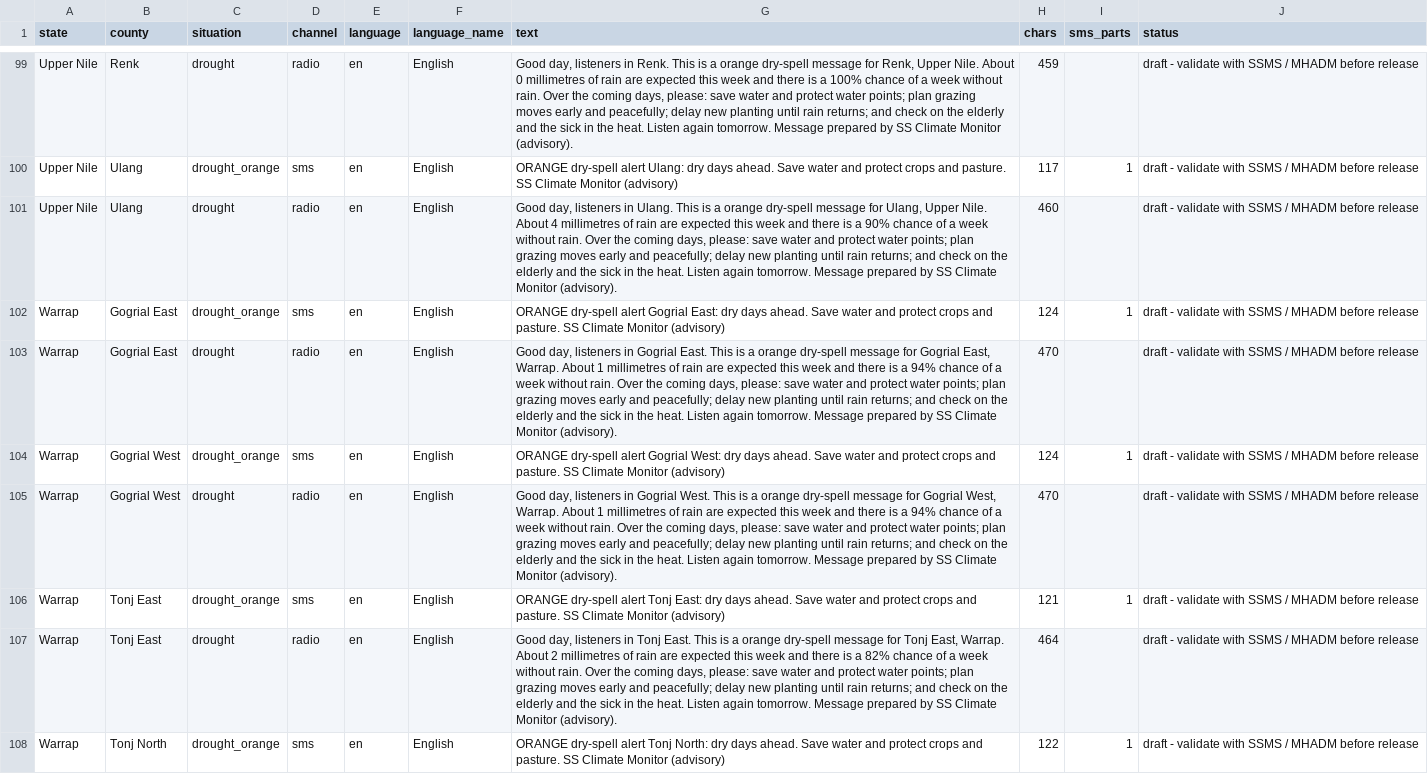
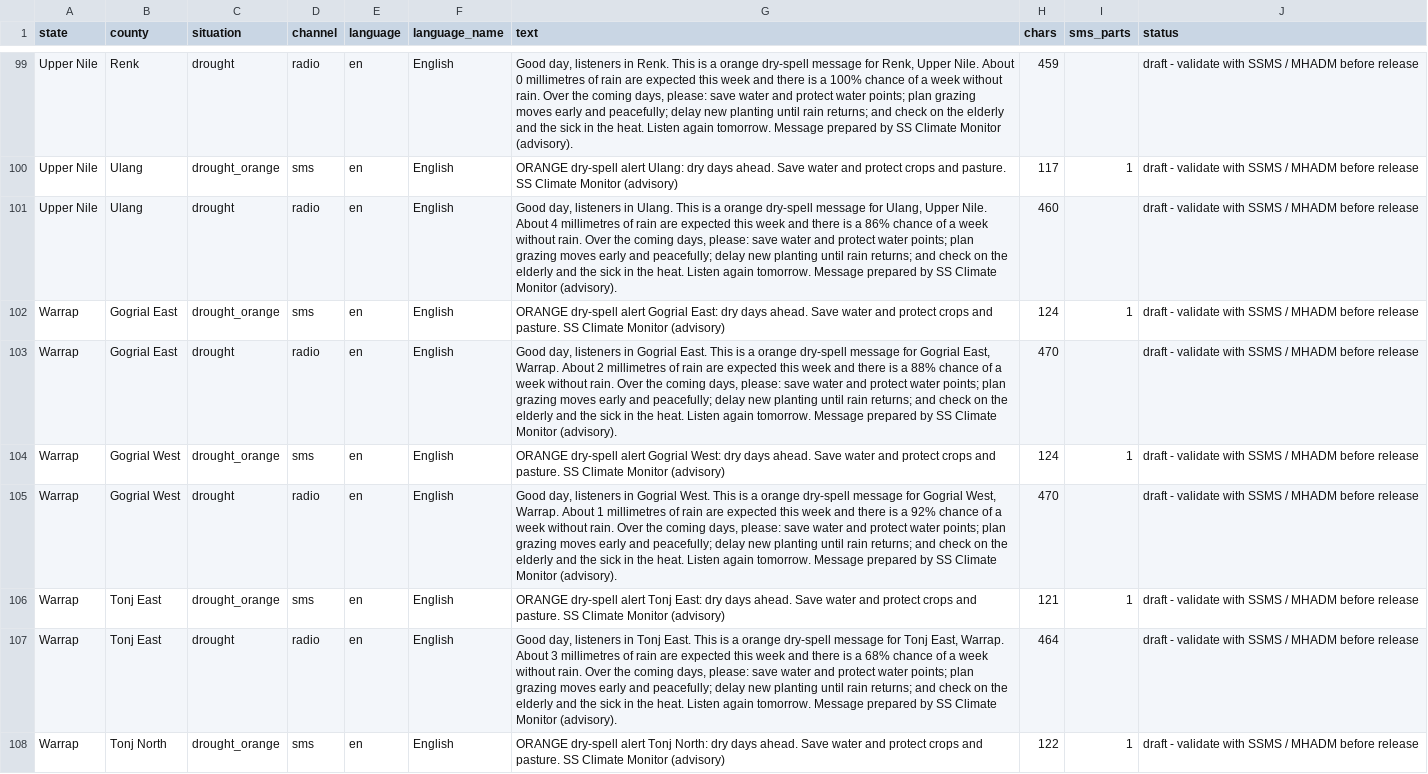
Before and after one commit to Penuelabi/altimetry-nightly, a CSV file: aa_out/dissemination/latest/messages.csv, drawn as a sheet; only a part is shown, gaps mark what is left out; the diff covers the shown part only.

```diff
--- a/aa_out/dissemination/latest/messages.csv
+++ b/aa_out/dissemination/latest/messages.csv
@@ -100,9 +100,9 @@ Upper Nile,Renk,drought,radio,en,English,"Good day, listeners in Renk. This is a
 Upper Nile,Ulang,drought_orange,sms,en,English,ORANGE dry-spell alert Ulang: dry days ahead. Save water and protect crops and pasture. SS Climate Monitor (advisory),117,1,draft - validate with SSMS / MHADM before release
-Upper Nile,Ulang,drought,radio,en,English,"Good day, listeners in Ulang. This is a orange dry-spell message for Ulang, Upper Nile. About 4 millimetres of rain are expected this week and there is a 90% chance of a week without rain. Over the coming days, please: save water and protect water points; plan grazing moves early and peacefully; delay new planting until rain returns; and check on the elderly and the sick in the heat. Listen again tomorrow. Message prepared by SS Climate Monitor (advisory).",460,,draft - validate with SSMS / MHADM before release
+Upper Nile,Ulang,drought,radio,en,English,"Good day, listeners in Ulang. This is a orange dry-spell message for Ulang, Upper Nile. About 4 millimetres of rain are expected this week and there is a 86% chance of a week without rain. Over the coming days, please: save water and protect water points; plan grazing moves early and peacefully; delay new planting until rain returns; and check on the elderly and the sick in the heat. Listen again tomorrow. Message prepared by SS Climate Monitor (advisory).",460,,draft - validate with SSMS / MHADM before release
 Warrap,Gogrial East,drought_orange,sms,en,English,ORANGE dry-spell alert Gogrial East: dry days ahead. Save water and protect crops and pasture. SS Climate Monitor (advisory),124,1,draft - validate with SSMS / MHADM before release
-Warrap,Gogrial East,drought,radio,en,English,"Good day, listeners in Gogrial East. This is a orange dry-spell message for Gogrial East, Warrap. About 1 millimetres of rain are expected this week and there is a 94% chance of a week without rain. Over the coming days, please: save water and protect water points; plan grazing moves early and peacefully; delay new planting until rain returns; and check on the elderly and the sick in the heat. Listen again tomorrow. Message prepared by SS Climate Monitor (advisory).",470,,draft - validate with SSMS / MHADM before release
+Warrap,Gogrial East,drought,radio,en,English,"Good day, listeners in Gogrial East. This is a orange dry-spell message for Gogrial East, Warrap. About 2 millimetres of rain are expected this week and there is a 88% chance of a week without rain. Over the coming days, please: save water and protect water points; plan grazing moves early and peacefully; delay new planting until rain returns; and check on the elderly and the sick in the heat. Listen again tomorrow. Message prepared by SS Climate Monitor (advisory).",470,,draft - validate with SSMS / MHADM before release
 Warrap,Gogrial West,drought_orange,sms,en,English,ORANGE dry-spell alert Gogrial West: dry days ahead. Save water and protect crops and pasture. SS Climate Monitor (advisory),124,1,draft - validate with SSMS / MHADM before release
-Warrap,Gogrial West,drought,radio,en,English,"Good day, listeners in Gogrial West. This is a orange dry-spell message for Gogrial West, Warrap. About 1 millimetres of rain are expected this week and there is a 94% chance of a week without rain. Over the coming days, please: save water and protect water points; plan grazing moves early and peacefully; delay new planting until rain returns; and check on the elderly and the sick in the heat. Listen again tomorrow. Message prepared by SS Climate Monitor (advisory).",470,,draft - validate with SSMS / MHADM before release
+Warrap,Gogrial West,drought,radio,en,English,"Good day, listeners in Gogrial West. This is a orange dry-spell message for Gogrial West, Warrap. About 1 millimetres of rain are expected this week and there is a 92% chance of a week without rain. Over the coming days, please: save water and protect water points; plan grazing moves early and peacefully; delay new planting until rain returns; and check on the elderly and the sick in the heat. Listen again tomorrow. Message prepared by SS Climate Monitor (advisory).",470,,draft - validate with SSMS / MHADM before release
 Warrap,Tonj East,drought_orange,sms,en,English,ORANGE dry-spell alert Tonj East: dry days ahead. Save water and protect crops and pasture. SS Climate Monitor (advisory),121,1,draft - validate with SSMS / MHADM before release
-Warrap,Tonj East,drought,radio,en,English,"Good day, listeners in Tonj East. This is a orange dry-spell message for Tonj East, Warrap. About 2 millimetres of rain are expected this week and there is a 82% chance of a week without rain. Over the coming days, please: save water and protect water points; plan grazing moves early and peacefully; delay new planting until rain returns; and check on the elderly and the sick in the heat. Listen again tomorrow. Message prepared by SS Climate Monitor (advisory).",464,,draft - validate with SSMS / MHADM before release
+Warrap,Tonj East,drought,radio,en,English,"Good day, listeners in Tonj East. This is a orange dry-spell message for Tonj East, Warrap. About 3 millimetres of rain are expected this week and there is a 68% chance of a week without rain. Over the coming days, please: save water and protect water points; plan grazing moves early and peacefully; delay new planting until rain returns; and check on the elderly and the sick in the heat. Listen again tomorrow. Message prepared by SS Climate Monitor (advisory).",464,,draft - validate with SSMS / MHADM before release
 Warrap,Tonj North,drought_orange,sms,en,English,ORANGE dry-spell alert Tonj North: dry days ahead. Save water and protect crops and pasture. SS Climate Monitor (advisory),122,1,draft - validate with SSMS / MHADM before release
```
Also changed, not shown: 6 removed rows and 91 edited cells elsewhere in this file, aa_out/aa_indicator_ledger.csv, aa_out/aap_status_latest.csv, 21 other files.
